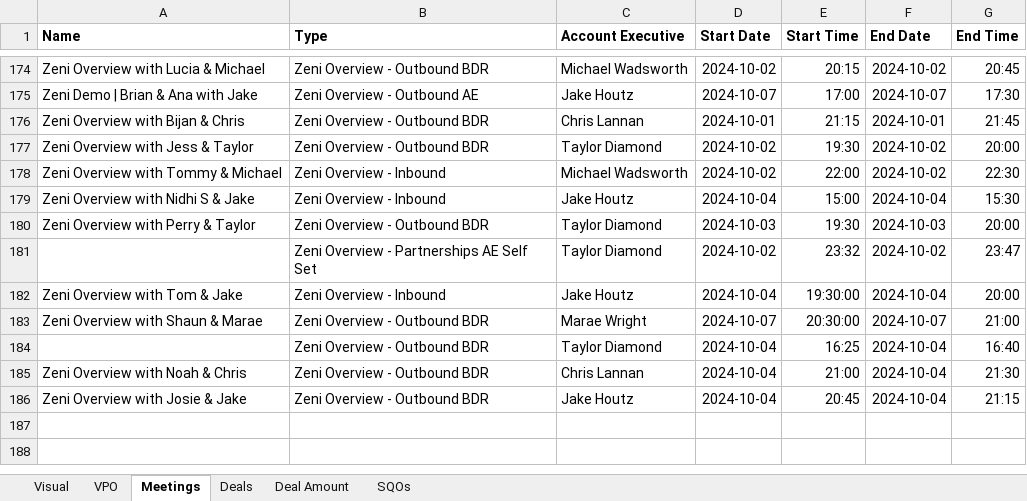
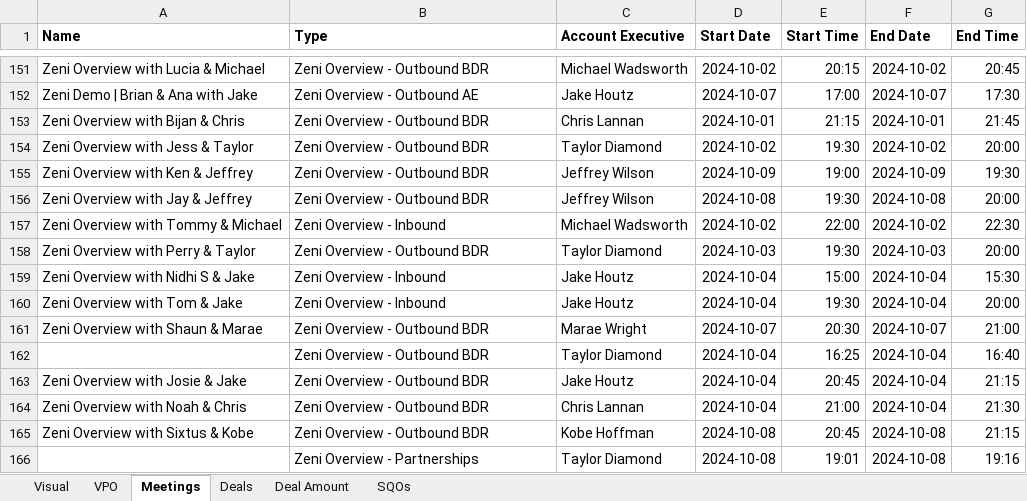
Before and after one commit to officialkrunalkumar/007-Meetings-and-Deals-Retrieval-from-HubSpot, an Excel workbook: Value per Opportunity by AE.xlsx, sheet Meetings, drawn as a sheet; only a part is shown, gaps mark what is left out; values as stored, in another font and other column widths than the file's, no borders; charts and pictures not drawn; removed rows and columns are numbered as before the commit, all else as after; the diff covers the shown part only; the diff names each change by its address in the sheet, - before the commit and + after, or states it on an @@ line.

```diff
--- a/Value per Opportunity by AE.xlsx (sheet Meetings)
+++ b/Value per Opportunity by AE.xlsx (sheet Meetings)
+row 155: Zeni Overview with Ken & Jeffrey | Zeni Overview - Outbound BDR | Jeffrey Wilson | 2024-10-09 | 19:00 | 2024-10-09 | 19:30
+row 156: Zeni Overview with Jay & Jeffrey | Zeni Overview - Outbound BDR | Jeffrey Wilson | 2024-10-08 | 19:30 | 2024-10-08 | 20:00
@@ row 180 moved to row 158: Zeni Overview with Perry & Taylor @@
-row 181:  | Zeni Overview - Partnerships AE Self Set | Taylor Diamond | 2024-10-02 | 23:32 | 2024-10-02 | 23:47
-E160 (Start Time): 19:30:00
+E160 (Start Time): 19:30
-E161 (Start Time): 20:30:00
+E161 (Start Time): 20:30
+row 163: Zeni Overview with Josie & Jake | Zeni Overview - Outbound BDR | Jake Houtz | 2024-10-04 | 20:45 | 2024-10-04 | 21:15
-A165 (Name): Zeni Overview with Josie & Jake
+A165 (Name): Zeni Overview with Sixtus & Kobe
-C165 (Account Executive): Jake Houtz
+C165 (Account Executive): Kobe Hoffman
-D165 (Start Date): 2024-10-04
+D165 (Start Date): 2024-10-08
-F165 (End Date): 2024-10-04
+F165 (End Date): 2024-10-08
+row 166:  | Zeni Overview - Partnerships | Taylor Diamond | 2024-10-08 | 19:01 | 2024-10-08 | 19:16
```
Also changed, not shown: 7 added rows, 30 removed rows, 39 moved rows and 3 edited cells elsewhere in this sheet, sheet Deals, sheet VPO, sheet Visual, charts or pictures.
